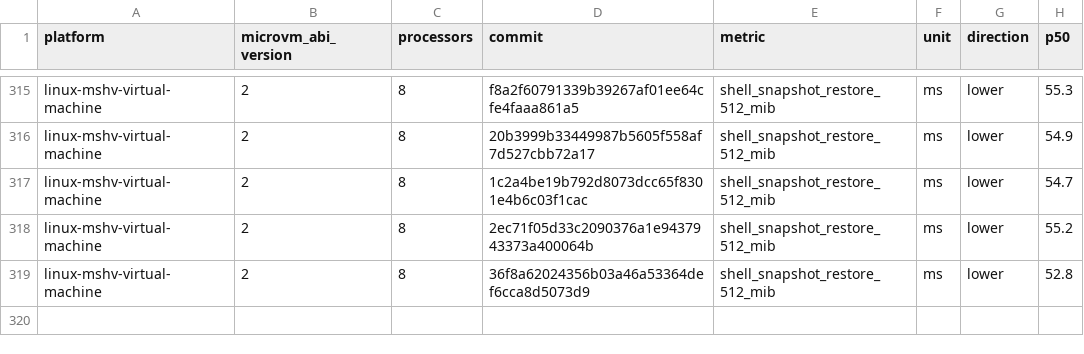
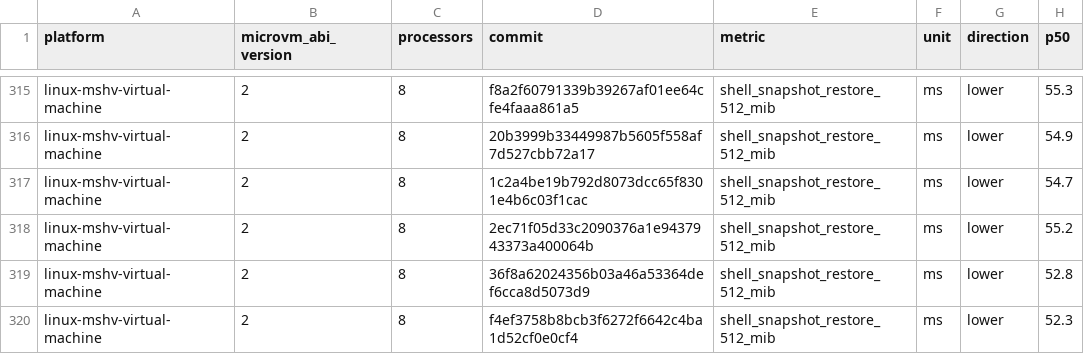
Before and after one commit to Jbansal2/nvx, a CSV file: data/linux-mshv-virtual-machine-microvm-v2-8vcpu.csv, drawn as a sheet; only a part is shown, gaps mark what is left out.

```diff
--- a/data/linux-mshv-virtual-machine-microvm-v2-8vcpu.csv
+++ b/data/linux-mshv-virtual-machine-microvm-v2-8vcpu.csv
@@ -319 +319,2 @@ linux-mshv-virtual-machine,2,8,2ec71f05d33c2090376a1e9437943373a400064b,shell_sn
 linux-mshv-virtual-machine,2,8,36f8a62024356b03a46a53364def6cca8d5073d9,shell_snapshot_restore_512_mib,ms,lower,52.8
+linux-mshv-virtual-machine,2,8,f4ef3758b8bcb3f6272f6642c4ba1d52cf0e0cf4,shell_snapshot_restore_512_mib,ms,lower,52.3
```
Also changed, not shown: data/linux-kvm-virtual-machine-microvm-v2-2vcpu.csv, data/linux-mshv-virtual-machine-microvm-v2-2vcpu.csv, 9 other files.
